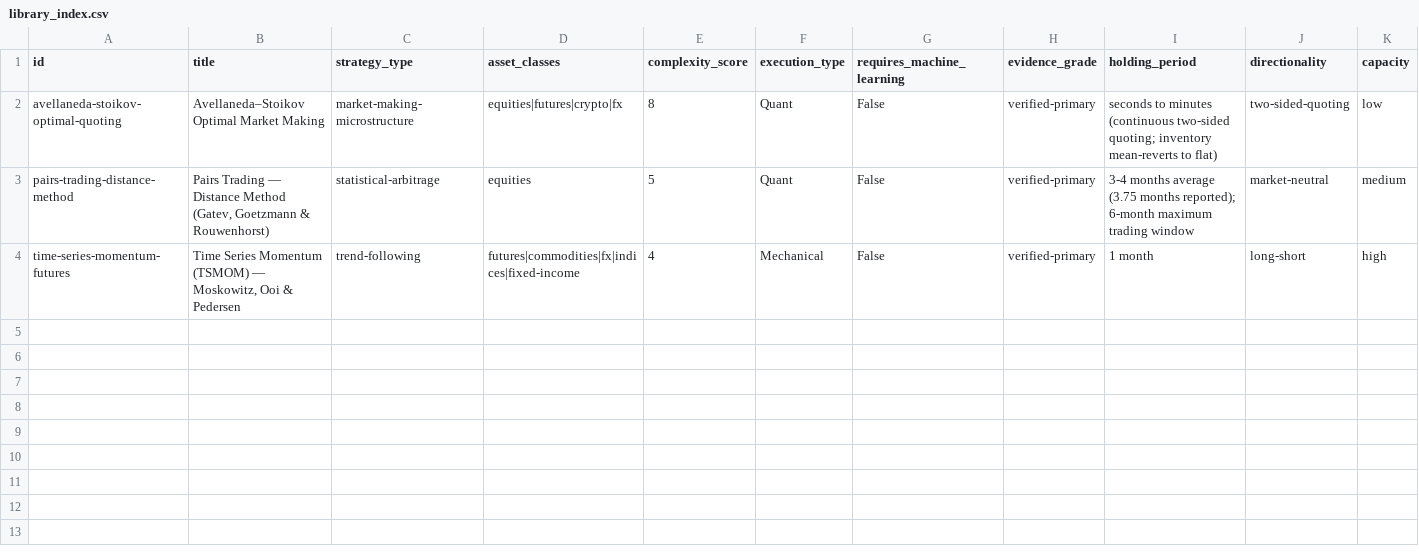
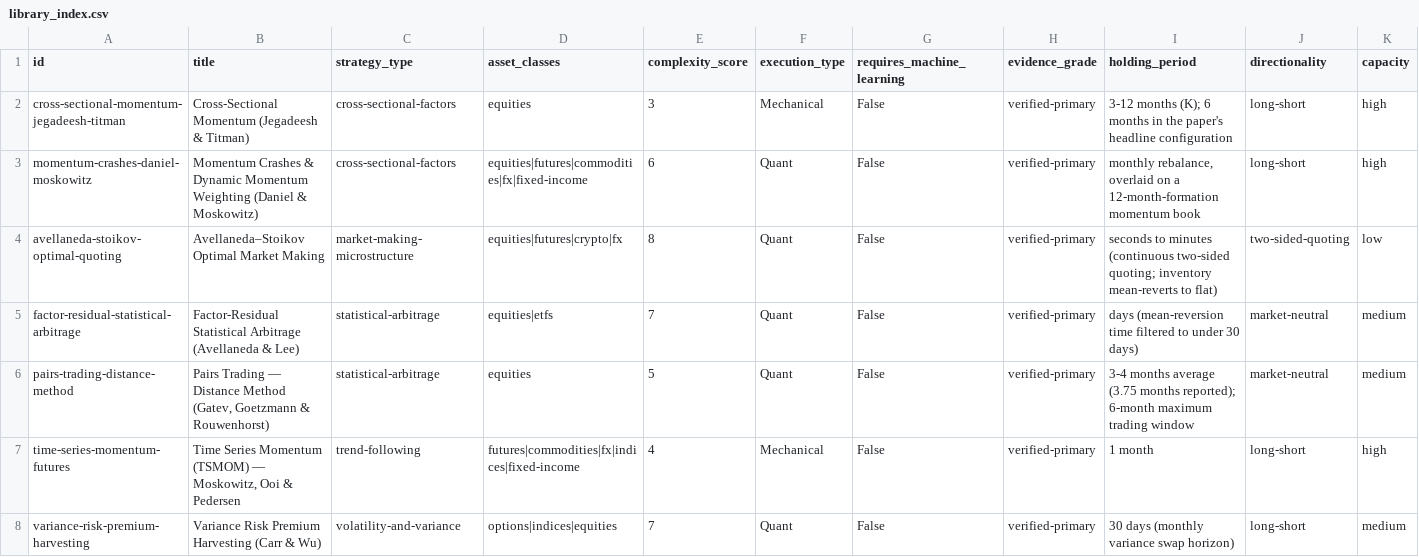
Before and after one commit to PravinderSamra/CTrader-Bots, a CSV file: Trading and Quant Research Library/_index/library_index.csv, drawn as a sheet; only a part is shown; rows hold the shown columns only; the diff names each change by its address in the sheet, - before the commit and + after, or states it on an @@ line.

```diff
--- a/Trading and Quant Research Library/_index/library_index.csv
+++ b/Trading and Quant Research Library/_index/library_index.csv
+row 2: cross-sectional-momentum-jegadeesh-titman | Cross-Sectional Momentum (Jegadeesh & Titman) | cross-sectional-factors | equities | 3 | Mechanical | False | verified-primary | 3-12 months (K); 6 months in the paper's headline configuration | long-short | high
+row 3: momentum-crashes-daniel-moskowitz | Momentum Crashes & Dynamic Momentum Weighting (Daniel & Moskowitz) | cross-sectional-factors | equities|futures|commodities|fx|fixed-income | 6 | Quant | False | verified-primary | monthly rebalance, overlaid on a 12-month-formation momentum book | long-short | high
+row 5: factor-residual-statistical-arbitrage | Factor-Residual Statistical Arbitrage (Avellaneda & Lee) | statistical-arbitrage | equities|etfs | 7 | Quant | False | verified-primary | days (mean-reversion time filtered to under 30 days) | market-neutral | medium
+row 8: variance-risk-premium-harvesting | Variance Risk Premium Harvesting (Carr & Wu) | volatility-and-variance | options|indices|equities | 7 | Quant | False | verified-primary | 30 days (monthly variance swap horizon) | long-short | medium
```
Also changed, not shown: 18 other files.
